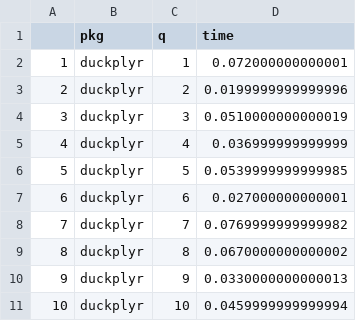
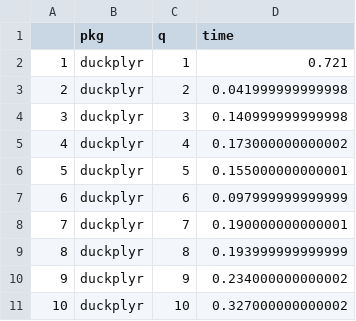
Before and after one commit to duckdblabs/duckplyr_prototype, a CSV file: benchmark/res-duckplyr.csv, drawn as a sheet.

```diff
--- a/benchmark/res-duckplyr.csv
+++ b/benchmark/res-duckplyr.csv
@@ -1,11 +1,11 @@
 "","pkg","q","time"
-"1","duckplyr",1,0.072000000000001
-"2","duckplyr",2,0.0199999999999996
-"3","duckplyr",3,0.0510000000000019
-"4","duckplyr",4,0.036999999999999
-"5","duckplyr",5,0.0539999999999985
-"6","duckplyr",6,0.027000000000001
-"7","duckplyr",7,0.0769999999999982
-"8","duckplyr",8,0.0670000000000002
-"9","duckplyr",9,0.0330000000000013
-"10","duckplyr",10,0.0459999999999994
+"1","duckplyr",1,0.721
+"2","duckplyr",2,0.041999999999998
+"3","duckplyr",3,0.140999999999998
+"4","duckplyr",4,0.173000000000002
+"5","duckplyr",5,0.155000000000001
+"6","duckplyr",6,0.097999999999999
+"7","duckplyr",7,0.190000000000001
+"8","duckplyr",8,0.193999999999999
+"9","duckplyr",9,0.234000000000002
+"10","duckplyr",10,0.327000000000002
```
Also changed, not shown: benchmark/res-arrow.csv, benchmark/res-dplyr.csv, 3 other files.
